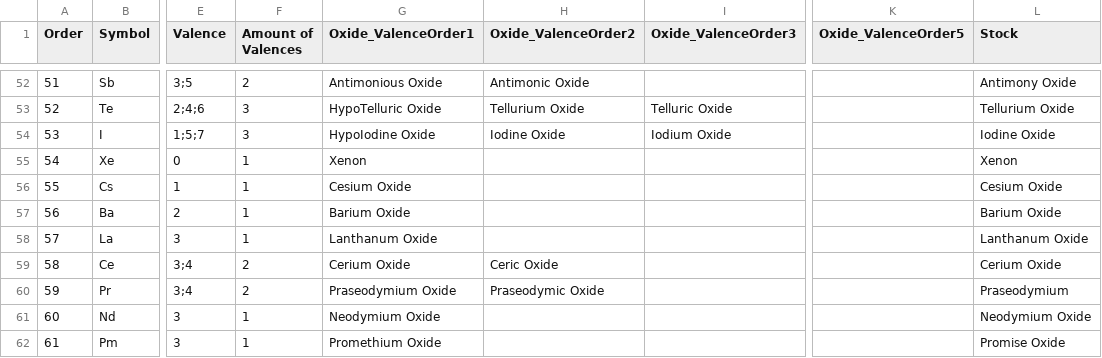
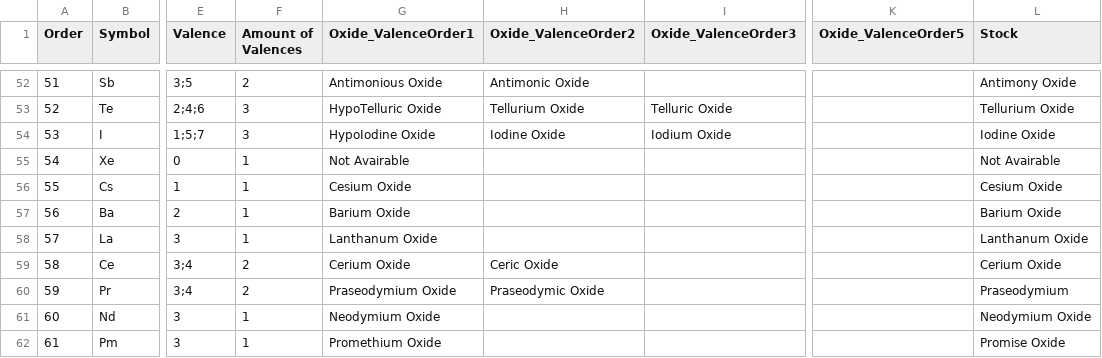
Before and after one commit to legion949/ThugChem, a CSV file: data/Nomenclature/01_Oxide/OxideNomenclature_en.csv, drawn as a sheet; only a part is shown, gaps mark what is left out; the diff covers the shown part only; the diff names each change by its address in the sheet, - before the commit and + after, or states it on an @@ line.

```diff
--- a/data/Nomenclature/01_Oxide/OxideNomenclature_en.csv
+++ b/data/Nomenclature/01_Oxide/OxideNomenclature_en.csv
-G55 (Oxide_ValenceOrder1): Xenon
+G55 (Oxide_ValenceOrder1): Not Avairable
-L55 (Stock): Xenon
+L55 (Stock): Not Avairable
```
Also changed, not shown: 11 edited cells elsewhere in this file, data/Nomenclature/01_Oxide/OxideNomenclature_es.csv, data/Nomenclature/01_Oxide/OxideNomenclature_fr.csv, 16 other files.
